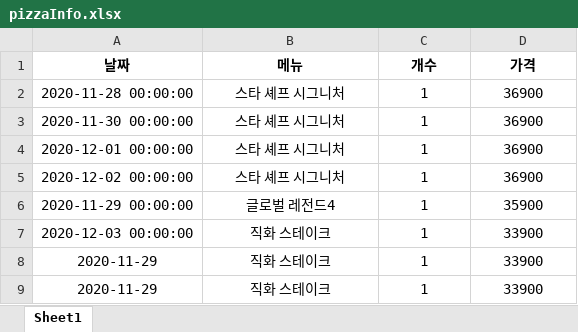
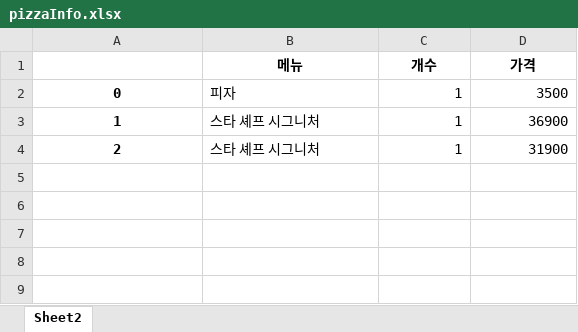
Before and after one commit to gimyoni/DoYouEatPizzaMino2, an Excel workbook: pizzaInfo.xlsx, sheet Sheet2, drawn as a sheet; values as stored, in another font and other column widths than the file's, no borders; removed rows and columns are numbered as before the commit, all else as after; the diff names each change by its address in the sheet, - before the commit and + after, or states it on an @@ line.

```diff
--- a/pizzaInfo.xlsx (sheet Sheet2)
+++ b/pizzaInfo.xlsx (sheet Sheet2)
-sheet tab: Sheet1
+sheet tab: Sheet2
-A1: 날짜
+A1: (empty)
-row 2: 2020-11-28 00:00:00 | 스타 셰프 시그니처 | 1 | 36900
-row 3: 2020-11-30 00:00:00 | 스타 셰프 시그니처 | 1 | 36900
+row 2: 0 | 피자 | 1 | 3500
-A3: 2020-12-01 00:00:00
+A3: 1
-A3:A4 bold: off
+A3:A4 bold: on
-B3:B4 alignment: center
+B3:B4 alignment: left
-C3:D4 alignment: center
+C3:D4 alignment: right
-A4: 2020-12-02 00:00:00
+A4: 2
-D4 (가격): 36900
+D4 (가격): 31900
-row 6: 2020-11-29 00:00:00 | 글로벌 레전드4 | 1 | 35900
-row 7: 2020-12-03 00:00:00 | 직화 스테이크 | 1 | 33900
-row 8: 2020-11-29 | 직화 스테이크 | 1 | 33900
-row 9: 2020-11-29 | 직화 스테이크 | 1 | 33900
```
Also changed, not shown: 3 other files.
